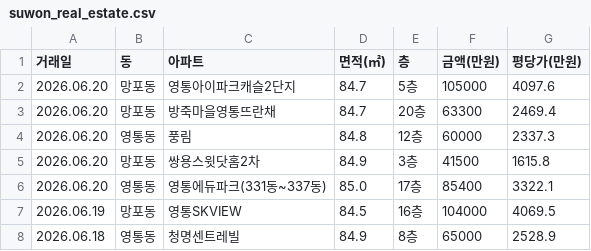
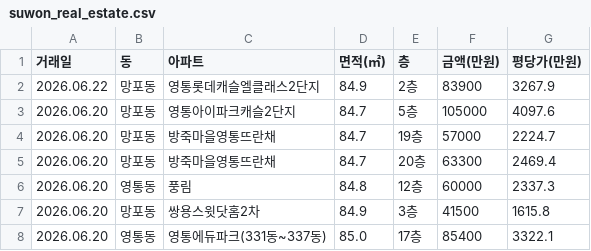
Before and after one commit to gamechris98-sketch/suwon-real-estate, a CSV file: suwon_real_estate.csv, drawn as a sheet; only a part is shown; the shorter side is filled out with more unchanged rows.

```diff
--- a/suwon_real_estate.csv
+++ b/suwon_real_estate.csv
@@ -1,3 +1,5 @@
 거래일,동,아파트,면적(㎡),층,금액(만원),평당가(만원)
+2026.06.22,망포동,영통롯데캐슬엘클래스2단지,84.9,2층,83900,3267.9
 2026.06.20,망포동,영통아이파크캐슬2단지,84.7,5층,105000,4097.6
+2026.06.20,망포동,방죽마을영통뜨란채,84.7,19층,57000,2224.7
 2026.06.20,망포동,방죽마을영통뜨란채,84.7,20층,63300,2469.4
```
Also changed, not shown: 1 other file.
